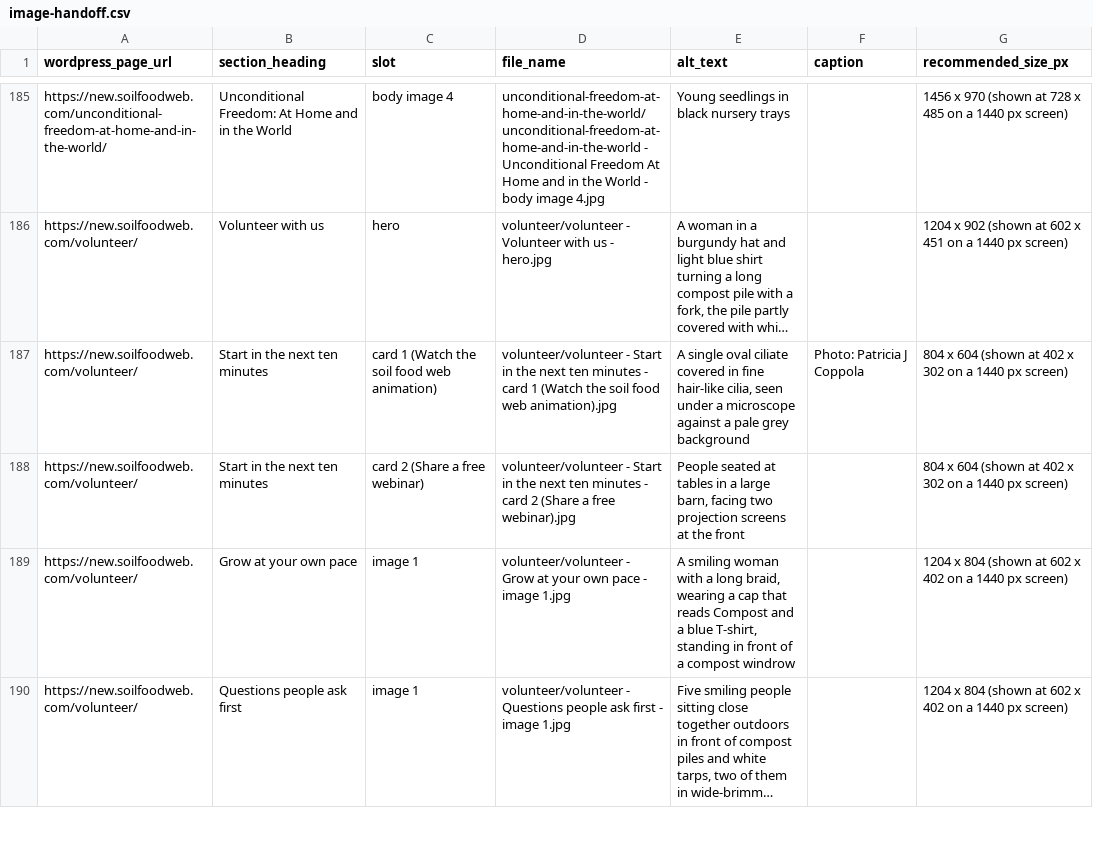
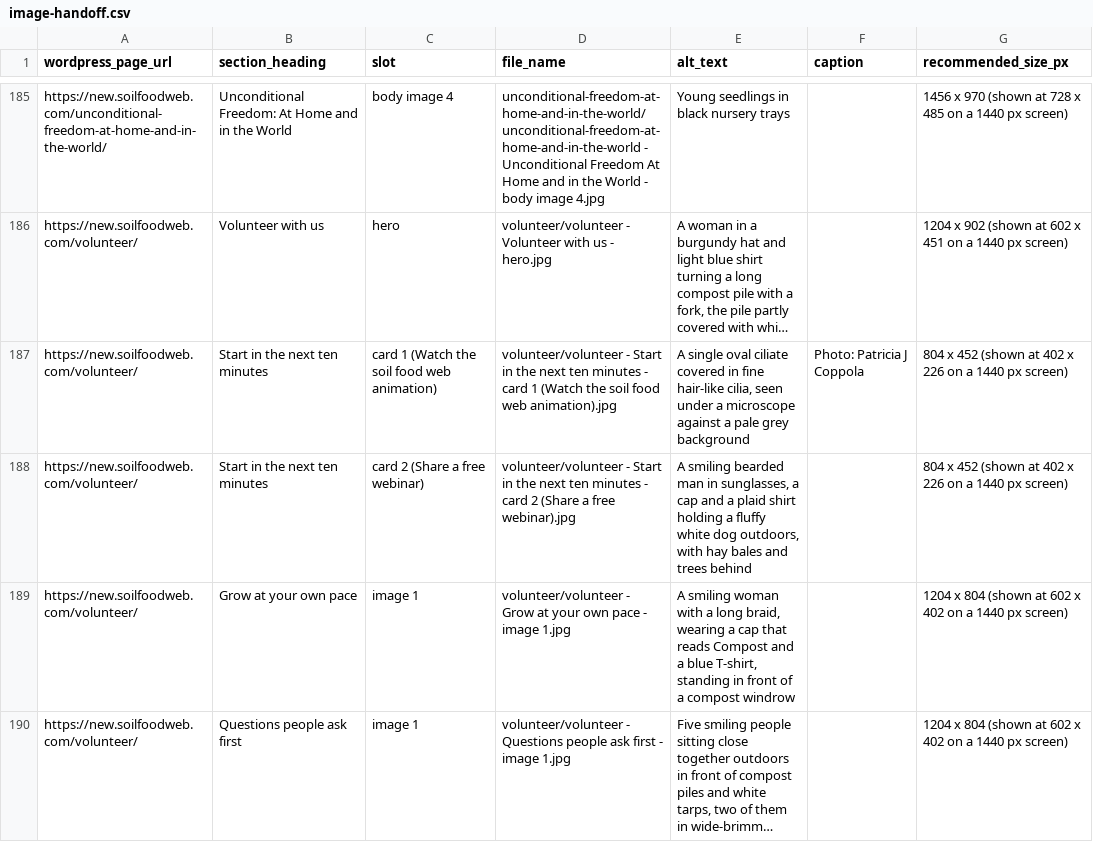
Before and after one commit to linneamoritznyc/final-SFWsite-Linnea, a CSV file: exports/stephanie/image-handoff.csv, drawn as a sheet; only a part is shown, gaps mark what is left out; long unchanged cells end in …; the diff names each change by its address in the sheet, - before the commit and + after, or states it on an @@ line.

```diff
--- a/exports/stephanie/image-handoff.csv
+++ b/exports/stephanie/image-handoff.csv
-G187:G188 (recommended_size_px): 804 x 604 (shown at 402 x 302 on a…
+G187:G188 (recommended_size_px): 804 x 452 (shown at 402 x 226 on a…
-E188 (alt_text): People seated at tables in a large barn, facing two projection screens at the front
+E188 (alt_text): A smiling bearded man in sunglasses, a cap and a plaid shirt holding a fluffy white dog outdoors, with hay bales and trees behind
```
Also changed, not shown: docs/image-log-additions.csv, 28 other files.
